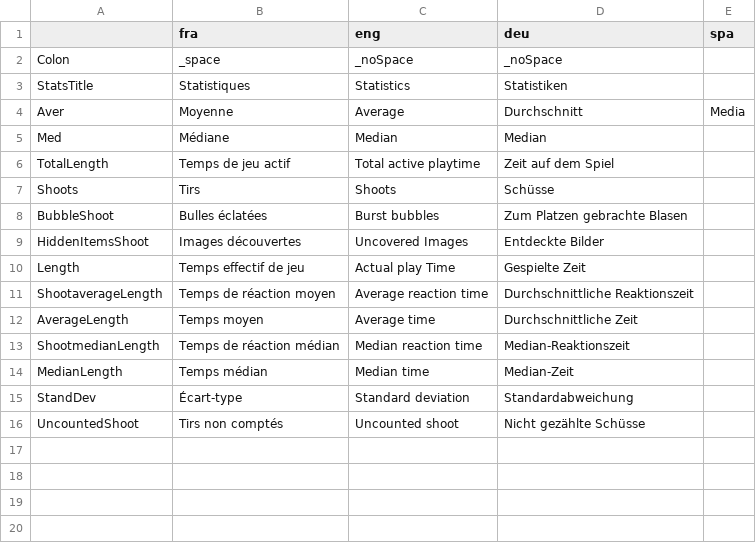
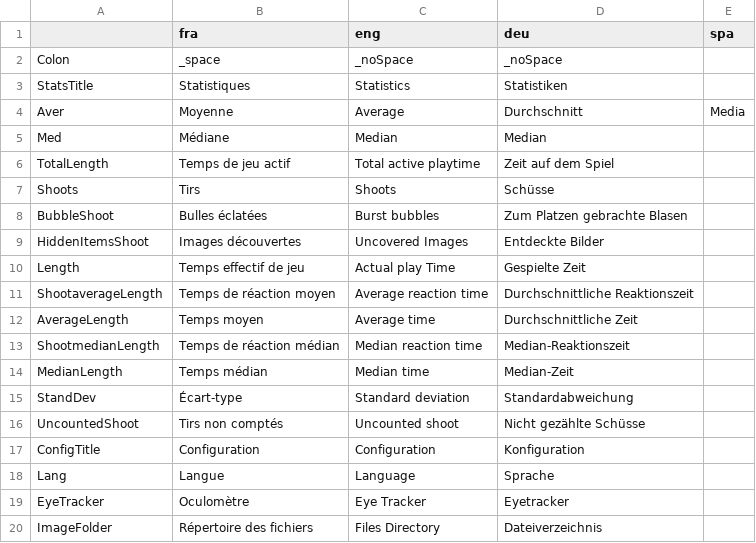
Before and after one commit to GazePlay/GazePlay, a CSV file: gazeplay/src/main/resources/data/multilinguism/multilinguism.csv, drawn as a sheet; the diff names each change by its address in the sheet, - before the commit and + after, or states it on an @@ line.

Commit message:
work on configuration (multilinguism)

```diff
--- a/gazeplay/src/main/resources/data/multilinguism/multilinguism.csv
+++ b/gazeplay/src/main/resources/data/multilinguism/multilinguism.csv
+row 17: ConfigTitle | Configuration | Configuration | Konfiguration
+row 18: Lang | Langue | Language | Sprache
+row 19: EyeTracker | Oculomètre | Eye Tracker | Eyetracker
+row 20: ImageFolder | Répertoire des fichiers | Files Directory | Dateiverzeichnis
```
Also changed, not shown: 1 other file.
